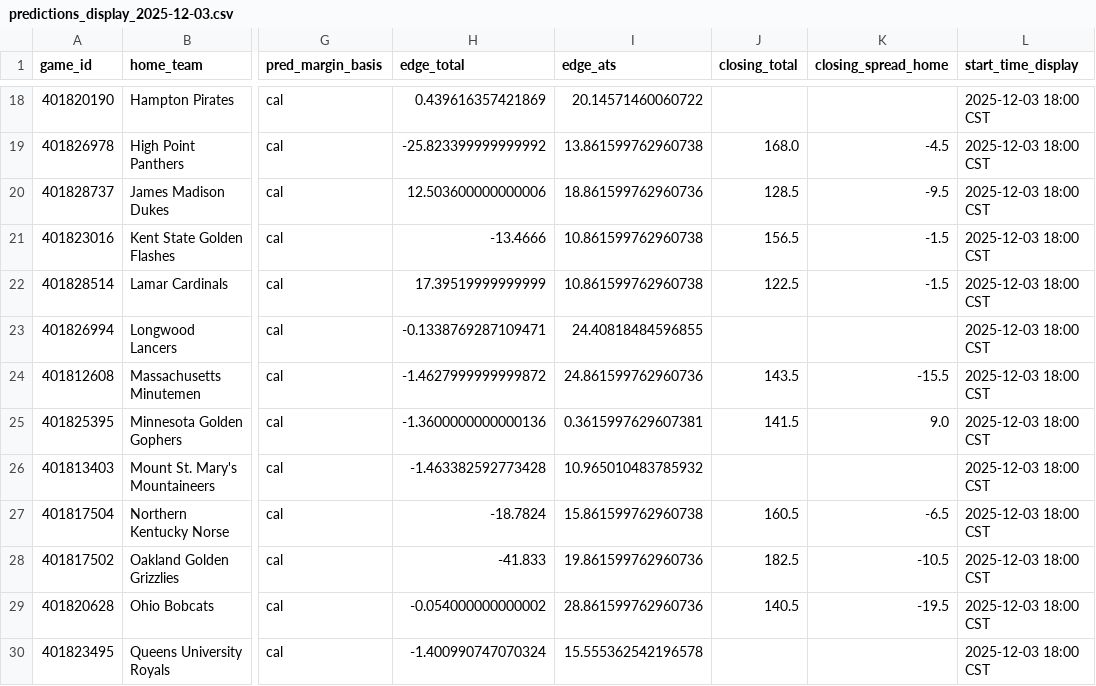
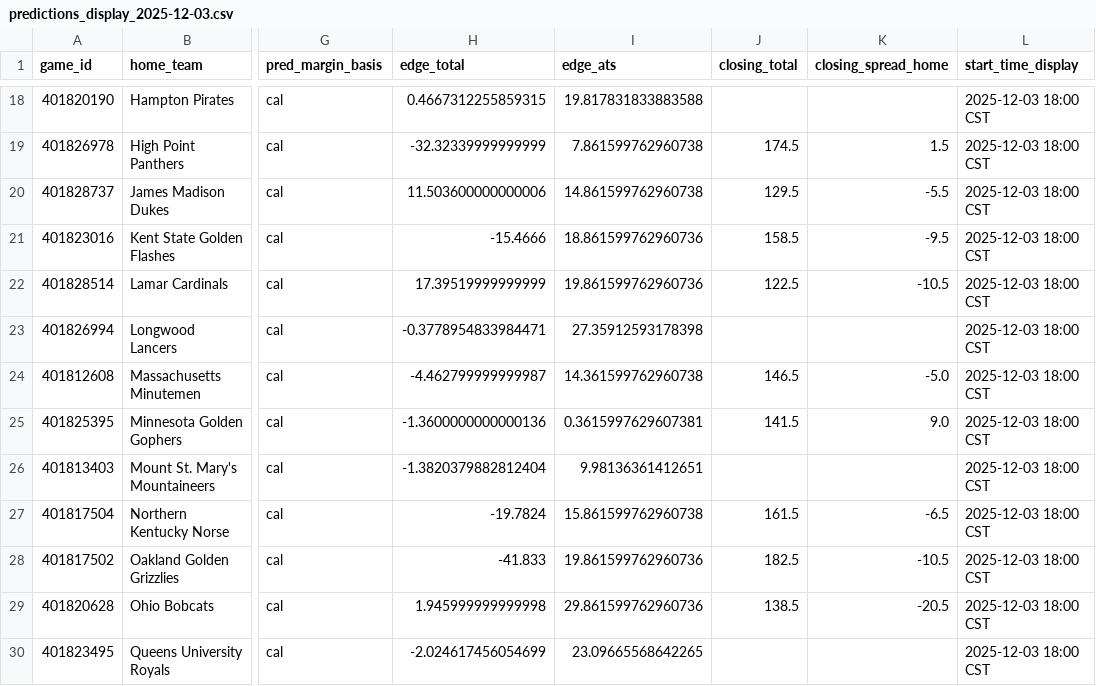
Before and after one commit to mostgood1/NCAAB, a CSV file: outputs/predictions_display_2025-12-03.csv, drawn as a sheet; only a part is shown, gaps mark what is left out; the diff covers the shown part only; the diff names each change by its address in the sheet, - before the commit and + after, or states it on an @@ line.

```diff
--- a/outputs/predictions_display_2025-12-03.csv
+++ b/outputs/predictions_display_2025-12-03.csv
-H18 (edge_total): 0.439616357421869
+H18 (edge_total): 0.4667312255859315
-I18 (edge_ats): 20.14571460060722
+I18 (edge_ats): 19.817831833883588
-H19 (edge_total): -25.823399999999992
+H19 (edge_total): -32.32339999999999
-I19 (edge_ats): 13.861599762960738
+I19 (edge_ats): 7.861599762960738
-J19 (closing_total): 168.0
+J19 (closing_total): 174.5
-K19 (closing_spread_home): -4.5
+K19 (closing_spread_home): 1.5
-H20 (edge_total): 12.503600000000006
+H20 (edge_total): 11.503600000000006
-I20 (edge_ats): 18.861599762960736
+I20 (edge_ats): 14.861599762960738
-J20 (closing_total): 128.5
+J20 (closing_total): 129.5
-K20 (closing_spread_home): -9.5
+K20 (closing_spread_home): -5.5
-H21 (edge_total): -13.4666
+H21 (edge_total): -15.4666
-I21 (edge_ats): 10.861599762960738
+I21 (edge_ats): 18.861599762960736
-J21 (closing_total): 156.5
+J21 (closing_total): 158.5
-K21 (closing_spread_home): -1.5
+K21 (closing_spread_home): -9.5
-I22 (edge_ats): 10.861599762960738
+I22 (edge_ats): 19.861599762960736
-K22 (closing_spread_home): -1.5
+K22 (closing_spread_home): -10.5
-H23 (edge_total): -0.1338769287109471
+H23 (edge_total): -0.3778954833984471
-I23 (edge_ats): 24.40818484596855
+I23 (edge_ats): 27.35912593178398
-H24 (edge_total): -1.4627999999999872
+H24 (edge_total): -4.462799999999987
-I24 (edge_ats): 24.861599762960736
+I24 (edge_ats): 14.361599762960738
-J24 (closing_total): 143.5
+J24 (closing_total): 146.5
-K24 (closing_spread_home): -15.5
+K24 (closing_spread_home): -5.0
-H26 (edge_total): -1.463382592773428
+H26 (edge_total): -1.3820379882812404
-I26 (edge_ats): 10.965010483785932
+I26 (edge_ats): 9.98136361412651
-H27 (edge_total): -18.7824
+H27 (edge_total): -19.7824
-J27 (closing_total): 160.5
+J27 (closing_total): 161.5
-H29 (edge_total): -0.054000000000002
+H29 (edge_total): 1.945999999999998
-I29 (edge_ats): 28.861599762960736
+I29 (edge_ats): 29.861599762960736
-J29 (closing_total): 140.5
+J29 (closing_total): 138.5
-K29 (closing_spread_home): -19.5
+K29 (closing_spread_home): -20.5
-H30 (edge_total): -1.400990747070324
+H30 (edge_total): -2.024617456054699
-I30 (edge_ats): 15.555362542196578
+I30 (edge_ats): 23.09665568642265
```
Also changed, not shown: 85 edited cells elsewhere in this file, outputs/games_2025-12-03.csv, outputs/predictions_unified_enriched_2025-12-03.csv, 4 other files.
